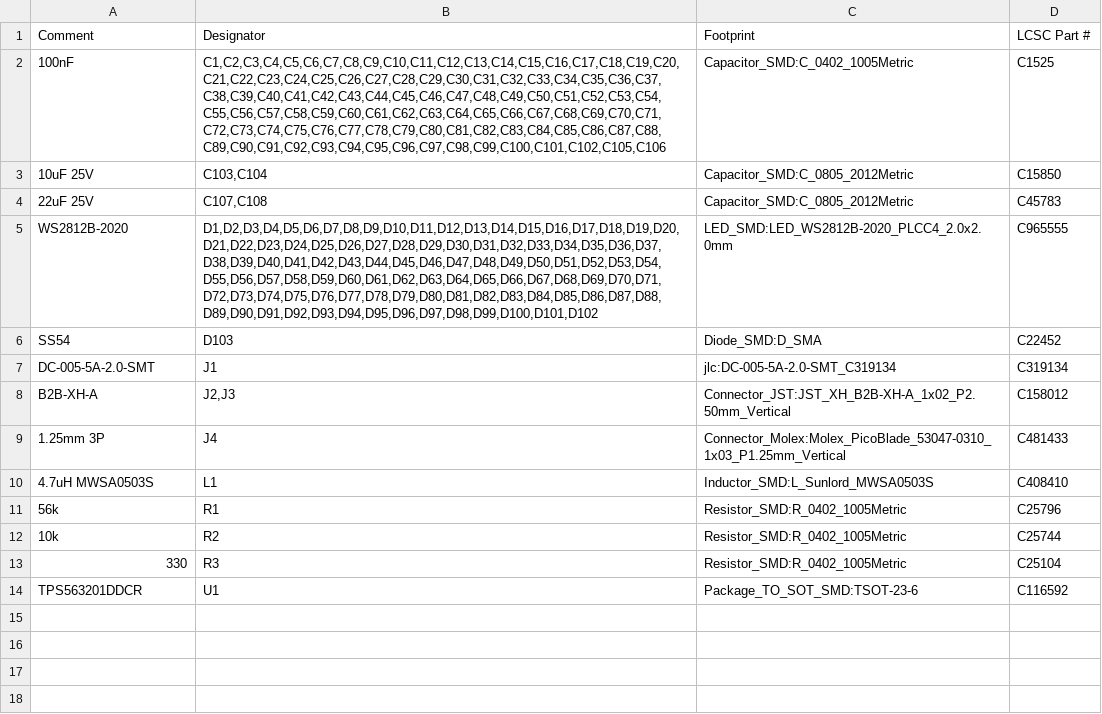
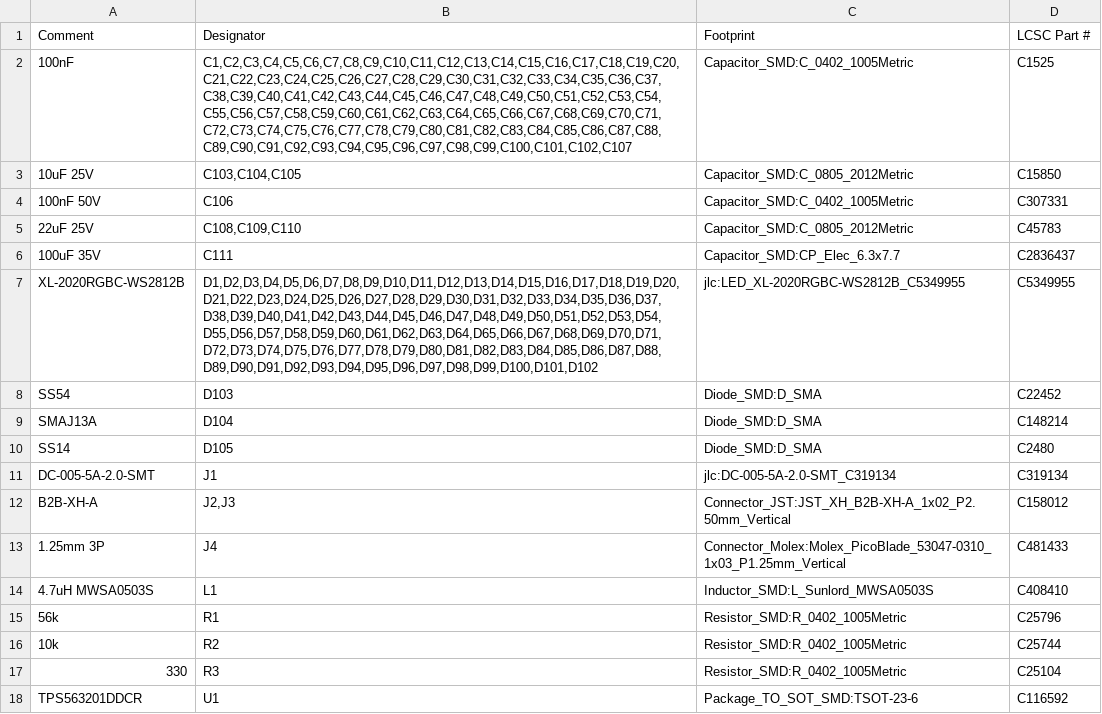
Before and after one commit to jes5199/planetaryhourclock2026, a CSV file: hardware/leds/leds-bom.csv, drawn as a sheet.

```diff
--- a/hardware/leds/leds-bom.csv
+++ b/hardware/leds/leds-bom.csv
@@ -1,7 +1,11 @@
 Comment,Designator,Footprint,LCSC Part #
-100nF,"C1,C2,C3,C4,C5,C6,C7,C8,C9,C10,C11,C12,C13,C14,C15,C16,C17,C18,C19,C20,C21,C22,C23,C24,C25,C26,C27,C28,C29,C30,C31,C32,C33,C34,C35,C36,C37,C38,C39,C40,C41,C42,C43,C44,C45,C46,C47,C48,C49,C50,C51,C52,C53,C54,C55,C56,C57,C58,C59,C60,C61,C62,C63,C64,C65,C66,C67,C68,C69,C70,C71,C72,C73,C74,C75,C76,C77,C78,C79,C80,C81,C82,C83,C84,C85,C86,C87,C88,C89,C90,C91,C92,C93,C94,C95,C96,C97,C98,C99,C100,C101,C102,C105,C106",Capacitor_SMD:C_0402_1005Metric,C1525
-10uF 25V,"C103,C104",Capacitor_SMD:C_0805_2012Metric,C15850
-22uF 25V,"C107,C108",Capacitor_SMD:C_0805_2012Metric,C45783
-WS2812B-2020,"D1,D2,D3,D4,D5,D6,D7,D8,D9,D10,D11,D12,D13,D14,D15,D16,D17,D18,D19,D20,D21,D22,D23,D24,D25,D26,D27,D28,D29,D30,D31,D32,D33,D34,D35,D36,D37,D38,D39,D40,D41,D42,D43,D44,D45,D46,D47,D48,D49,D50,D51,D52,D53,D54,D55,D56,D57,D58,D59,D60,D61,D62,D63,D64,D65,D66,D67,D68,D69,D70,D71,D72,D73,D74,D75,D76,D77,D78,D79,D80,D81,D82,D83,D84,D85,D86,D87,D88,D89,D90,D91,D92,D93,D94,D95,D96,D97,D98,D99,D100,D101,D102",LED_SMD:LED_WS2812B-2020_PLCC4_2.0x2.0mm,C965555
+100nF,"C1,C2,C3,C4,C5,C6,C7,C8,C9,C10,C11,C12,C13,C14,C15,C16,C17,C18,C19,C20,C21,C22,C23,C24,C25,C26,C27,C28,C29,C30,C31,C32,C33,C34,C35,C36,C37,C38,C39,C40,C41,C42,C43,C44,C45,C46,C47,C48,C49,C50,C51,C52,C53,C54,C55,C56,C57,C58,C59,C60,C61,C62,C63,C64,C65,C66,C67,C68,C69,C70,C71,C72,C73,C74,C75,C76,C77,C78,C79,C80,C81,C82,C83,C84,C85,C86,C87,C88,C89,C90,C91,C92,C93,C94,C95,C96,C97,C98,C99,C100,C101,C102,C107",Capacitor_SMD:C_0402_1005Metric,C1525
+10uF 25V,"C103,C104,C105",Capacitor_SMD:C_0805_2012Metric,C15850
+100nF 50V,C106,Capacitor_SMD:C_0402_1005Metric,C307331
+22uF 25V,"C108,C109,C110",Capacitor_SMD:C_0805_2012Metric,C45783
+100uF 35V,C111,Capacitor_SMD:CP_Elec_6.3x7.7,C2836437
+XL-2020RGBC-WS2812B,"D1,D2,D3,D4,D5,D6,D7,D8,D9,D10,D11,D12,D13,D14,D15,D16,D17,D18,D19,D20,D21,D22,D23,D24,D25,D26,D27,D28,D29,D30,D31,D32,D33,D34,D35,D36,D37,D38,D39,D40,D41,D42,D43,D44,D45,D46,D47,D48,D49,D50,D51,D52,D53,D54,D55,D56,D57,D58,D59,D60,D61,D62,D63,D64,D65,D66,D67,D68,D69,D70,D71,D72,D73,D74,D75,D76,D77,D78,D79,D80,D81,D82,D83,D84,D85,D86,D87,D88,D89,D90,D91,D92,D93,D94,D95,D96,D97,D98,D99,D100,D101,D102",jlc:LED_XL-2020RGBC-WS2812B_C5349955,C5349955
 SS54,D103,Diode_SMD:D_SMA,C22452
+SMAJ13A,D104,Diode_SMD:D_SMA,C148214
+SS14,D105,Diode_SMD:D_SMA,C2480
 DC-005-5A-2.0-SMT,J1,jlc:DC-005-5A-2.0-SMT_C319134,C319134
```
Also changed, not shown: 6 other files.
